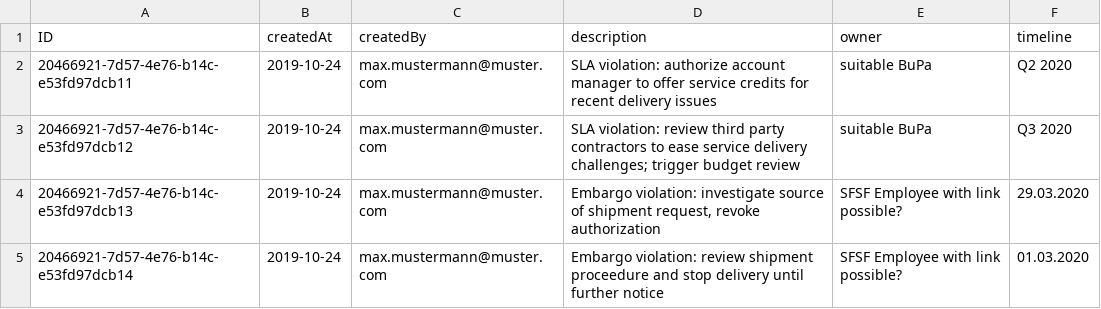
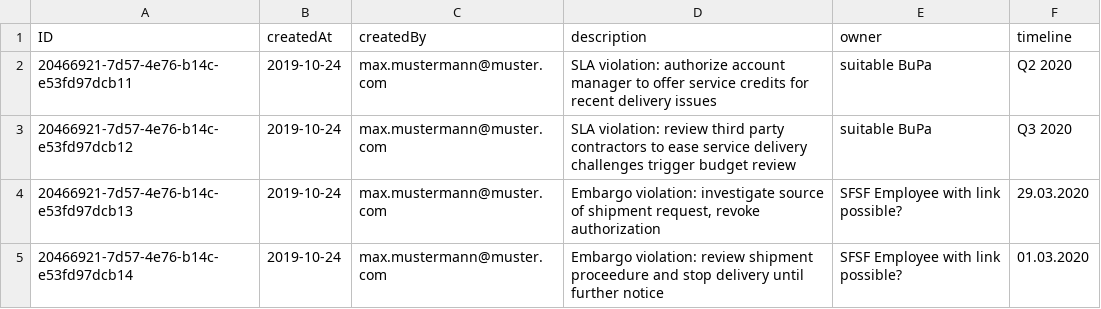
Before and after one commit to i353590/Risk-Cw26, a CSV file: db/data/sap.ui.riskmanagement-Mitigations.csv, drawn as a sheet.

```diff
--- a/db/data/sap.ui.riskmanagement-Mitigations.csv
+++ b/db/data/sap.ui.riskmanagement-Mitigations.csv
@@ -2,3 +2,3 @@ ID;createdAt;createdBy;description;owner;timeline
 20466921-7d57-4e76-b14c-e53fd97dcb11;2019-10-24;max.mustermann@muster.com;SLA violation: authorize account manager to offer service credits for recent delivery issues;suitable BuPa;Q2 2020
-20466921-7d57-4e76-b14c-e53fd97dcb12;2019-10-24;max.mustermann@muster.com;"SLA violation: review third party contractors to ease service delivery challenges; trigger budget review";suitable BuPa;Q3 2020
+20466921-7d57-4e76-b14c-e53fd97dcb12;2019-10-24;max.mustermann@muster.com;SLA violation: review third party contractors to ease service delivery challenges trigger budget review;suitable BuPa;Q3 2020
 20466921-7d57-4e76-b14c-e53fd97dcb13;2019-10-24;max.mustermann@muster.com;Embargo violation: investigate source of shipment request, revoke authorization;SFSF Employee with link possible?;29.03.2020
```
Also changed, not shown: 2 other files.
